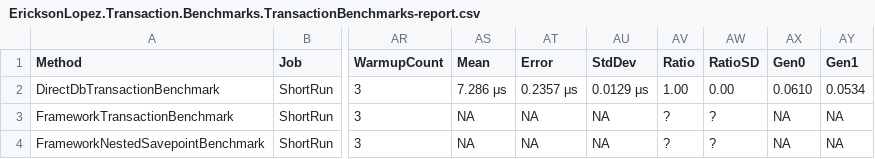
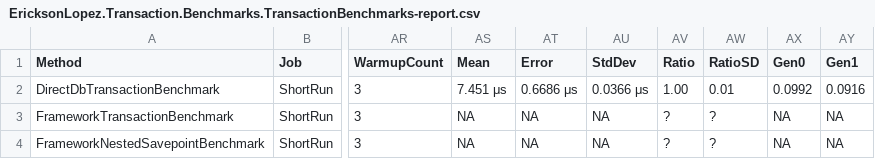
Before and after one commit to ericksonlopezf/dotnet-transaction, a CSV file: benchmarks/results/EricksonLopez.Transaction.Benchmarks.TransactionBenchmarks-report.csv, drawn as a sheet; only a part is shown, gaps mark what is left out; the diff names each change by its address in the sheet, - before the commit and + after, or states it on an @@ line.

```diff
--- a/benchmarks/results/EricksonLopez.Transaction.Benchmarks.TransactionBenchmarks-report.csv
+++ b/benchmarks/results/EricksonLopez.Transaction.Benchmarks.TransactionBenchmarks-report.csv
-AS2 (Mean): 7.286 μs
+AS2 (Mean): 7.451 μs
-AT2 (Error): 0.2357 μs
+AT2 (Error): 0.6686 μs
-AU2 (StdDev): 0.0129 μs
+AU2 (StdDev): 0.0366 μs
-AW2 (RatioSD): 0.00
+AW2 (RatioSD): 0.01
-AX2 (Gen0): 0.0610
+AX2 (Gen0): 0.0992
-AY2 (Gen1): 0.0534
+AY2 (Gen1): 0.0916
```
Also changed, not shown: 2 other files.
